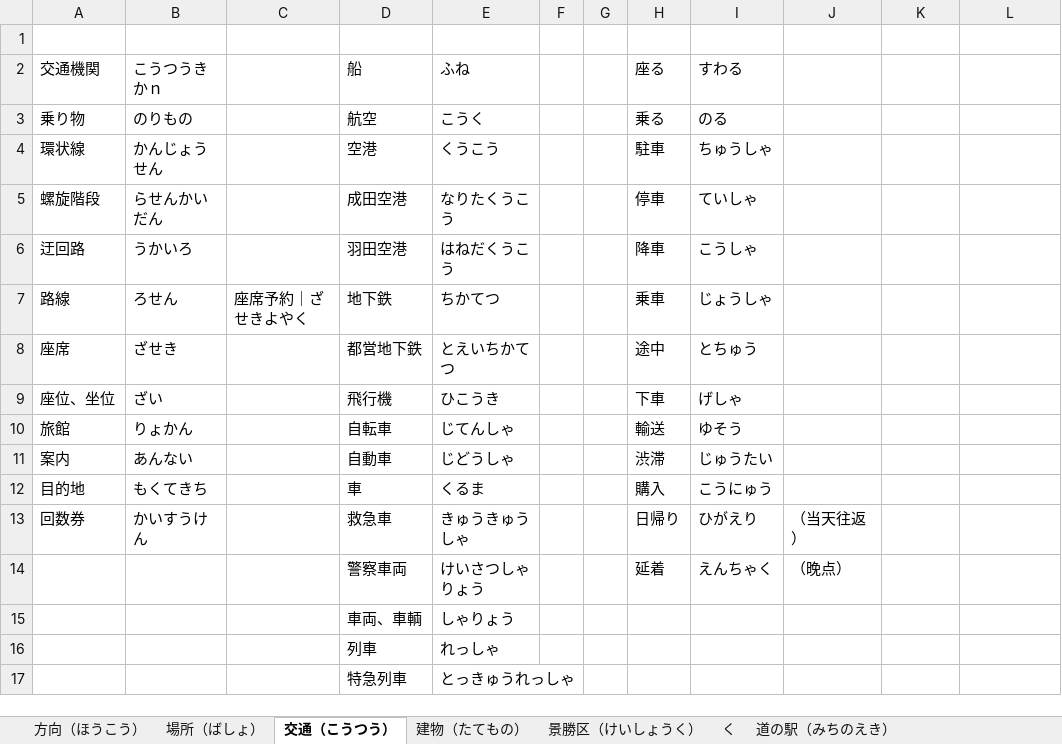
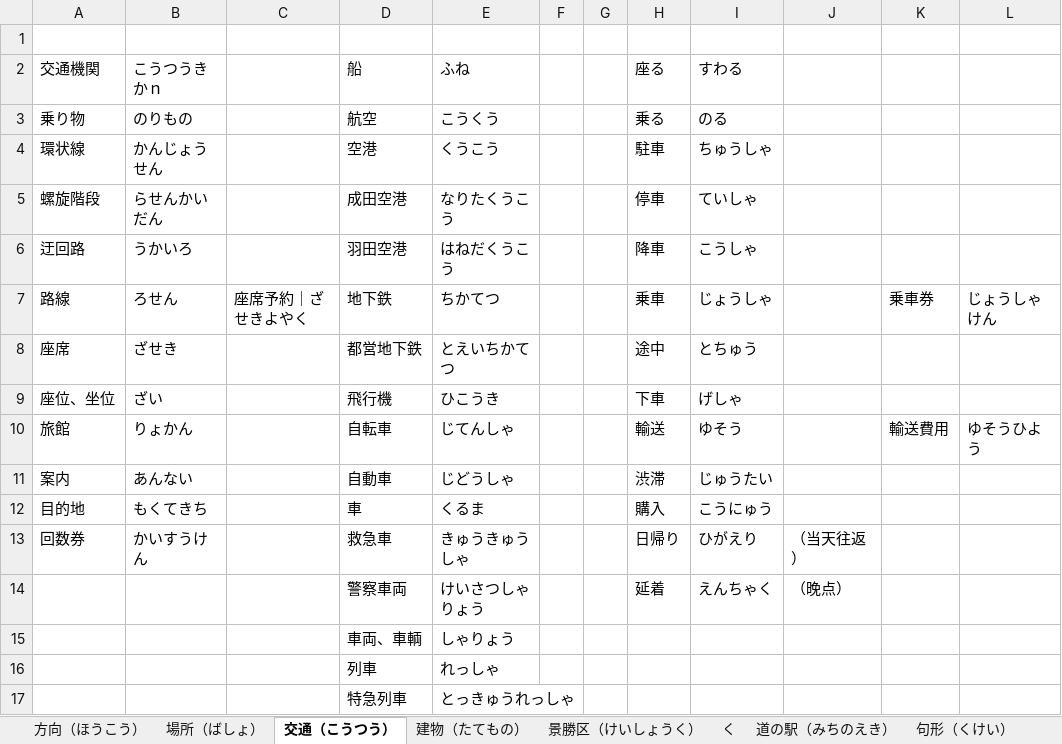
Before and after one commit to PaleBlue0619/Japanese, an Excel workbook: 地点（ちてん）.xlsx, sheet 交通（こうつう）, drawn as a sheet; values as stored, in another font and other column widths than the file's, no borders; the diff names each change by its address in the sheet, - before the commit and + after, or states it on an @@ line.

```diff
--- a/地点（ちてん）.xlsx (sheet 交通（こうつう）)
+++ b/地点（ちてん）.xlsx (sheet 交通（こうつう）)
+sheet tab: 句形（くけい）
-E3 (ふね): こうく
+E3 (ふね): こうくう
-K7: (empty)
+K7: 乗車券
-L7: (empty)
+L7: じょうしゃけん
-K10: (empty)
+K10: 輸送費用
-L10: (empty)
+L10: ゆそうひよう
```
Also changed, not shown: sheet 道の駅（みちのえき）, sheet 景勝区（けいしょうく）, sheet 建物（たてもの）, sheet く, Words(音读音 & 训练音).xlsx, いword.xlsx, 12 other files.
